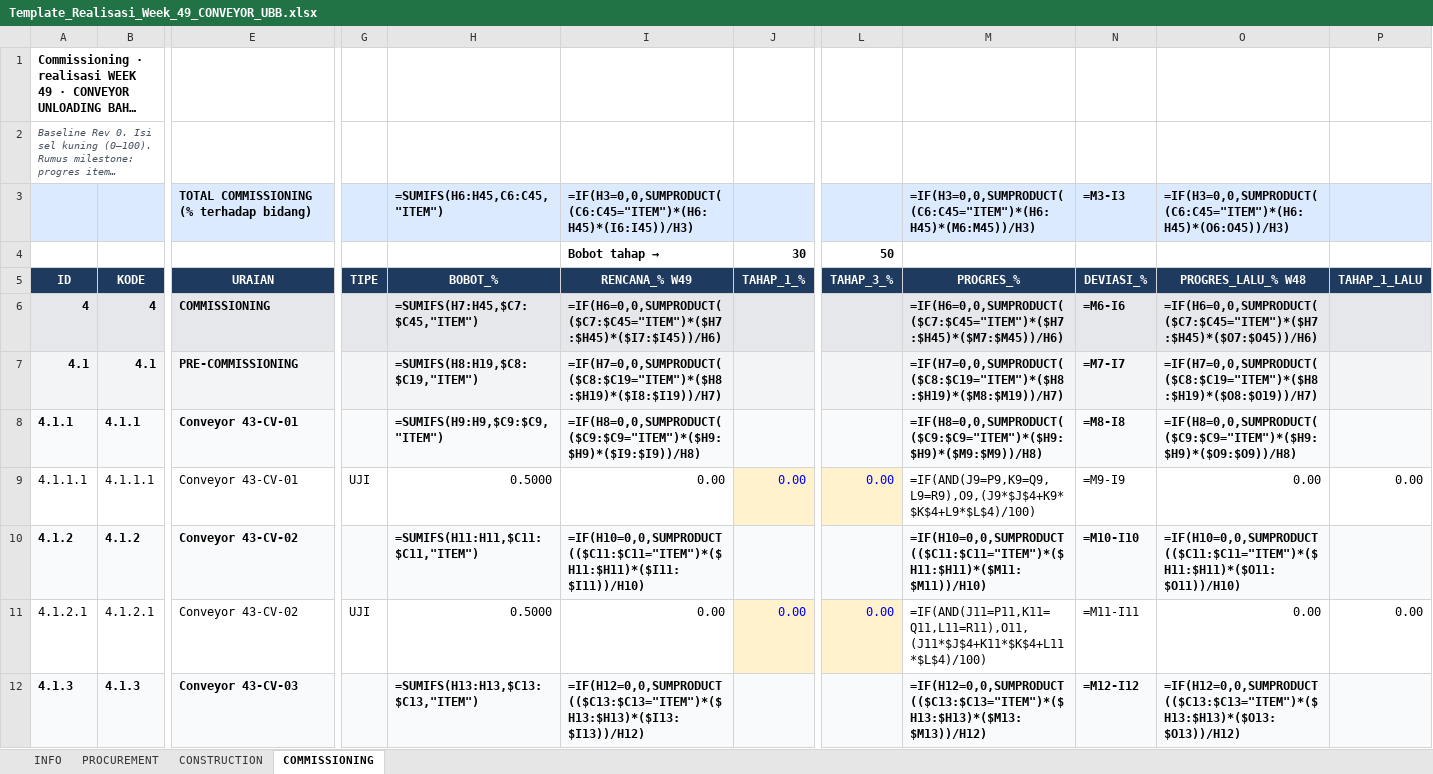
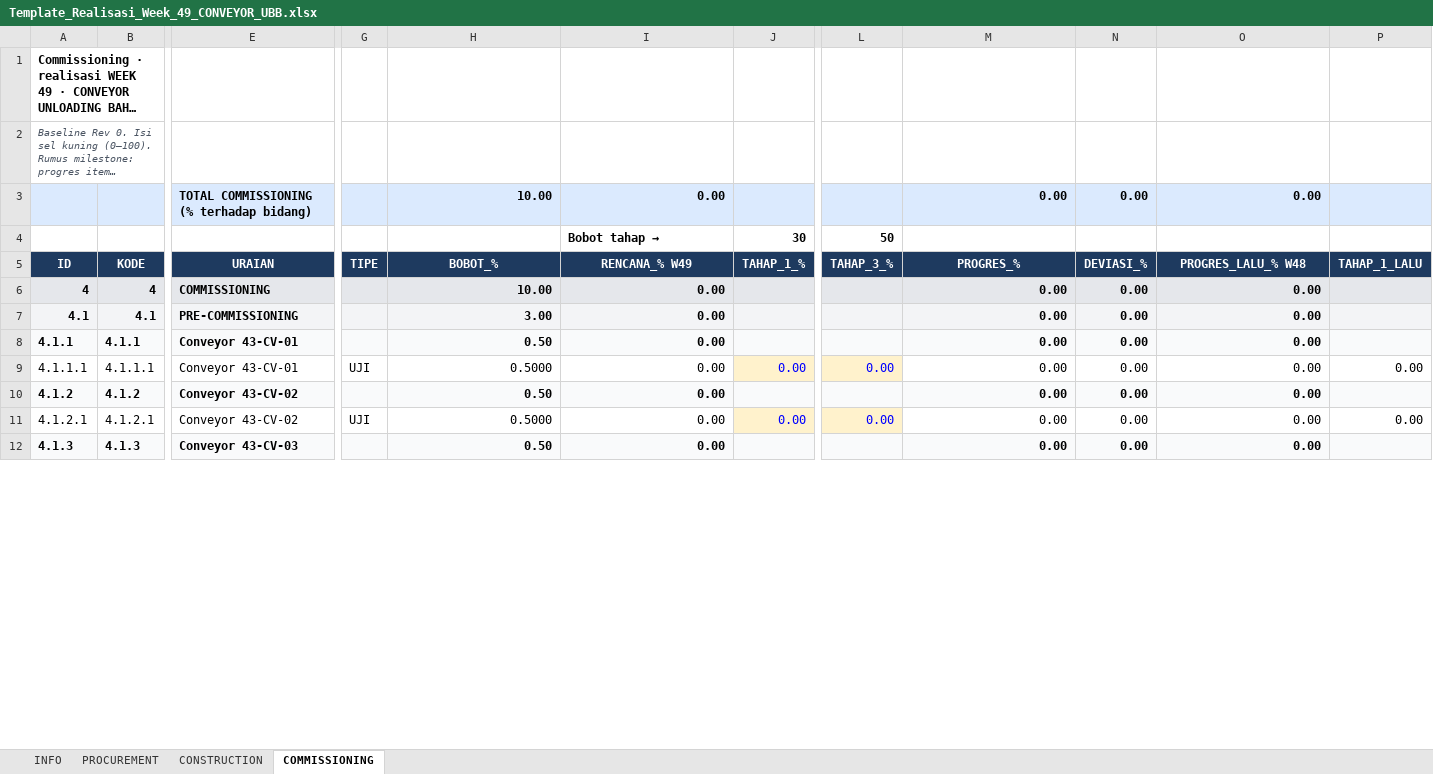
Before and after one commit to mochamadrochman-bot/pmo-web, an Excel workbook: Laporan Weekly Kontraktor/Template_Realisasi_Week_49_CONVEYOR_UBB.xlsx, sheet COMMISSIONING, drawn as a sheet; only a part is shown, gaps mark what is left out; long unchanged cells end in …; values as stored, in another font and other column widths than the file's, no borders; formulas without a stored value are shown as written; removed rows and columns are numbered as before the commit, all else as after; rows hold the shown columns only; the diff covers the shown part only; the diff names each change by its address in the sheet, - before the commit and + after, or states it on an @@ line.

```diff
--- a/Laporan Weekly Kontraktor/Template_Realisasi_Week_49_CONVEYOR_UBB.xlsx (sheet COMMISSIONING)
+++ b/Laporan Weekly Kontraktor/Template_Realisasi_Week_49_CONVEYOR_UBB.xlsx (sheet COMMISSIONING)
-row 3:  |  | TOTAL COMMISSIONING (% terhadap bidang) |  | =SUMIFS(H6:H45,C6:C45,"ITEM") | =IF(H3=0,0,SUMPRODUCT((C6:C45="ITEM")*(H6:H45)*(I6:I45))/H3) |  |  | =IF(H3=0,0,SUMPRODUCT((C6:C45="ITEM")*(H6:H45)*(M6:M45))/H3) | =M3-I3 | =IF(H3=0,0,SUMPRODUCT((C6:C45="ITEM")*(H6:H45)*(O6:O45))/H3)
+row 3:  |  | TOTAL COMMISSIONING (% terhadap bidang) |  | 10.00 | 0.00 |  |  | 0.00 | 0.00 | 0.00
-H6 (BOBOT_%): =SUMIFS(H7:H45,$C7:$C45,"ITEM")
+H6 (BOBOT_%): 10.00
-I6 (RENCANA_% W49): =IF(H6=0,0,SUMPRODUCT(($C7:$C45="ITEM")*($H7:$H45)*($I7:$I45))/H6)
+I6 (RENCANA_% W49): 0.00
-M6 (PROGRES_%): =IF(H6=0,0,SUMPRODUCT(($C7:$C45="ITEM")*($H7:$H45)*($M7:$M45))/H6)
+M6 (PROGRES_%): 0.00
-N6 (DEVIASI_%): =M6-I6
+N6 (DEVIASI_%): 0.00
-O6 (PROGRES_LALU_% W48): =IF(H6=0,0,SUMPRODUCT(($C7:$C45="ITEM")*($H7:$H45)*($O7:$O45))/H6)
+O6 (PROGRES_LALU_% W48): 0.00
-H7 (BOBOT_%): =SUMIFS(H8:H19,$C8:$C19,"ITEM")
+H7 (BOBOT_%): 3.00
-I7 (RENCANA_% W49): =IF(H7=0,0,SUMPRODUCT(($C8:$C19="ITEM")*($H8:$H19)*($I8:$I19))/H7)
+I7 (RENCANA_% W49): 0.00
-M7 (PROGRES_%): =IF(H7=0,0,SUMPRODUCT(($C8:$C19="ITEM")*($H8:$H19)*($M8:$M19))/H7)
+M7 (PROGRES_%): 0.00
-N7 (DEVIASI_%): =M7-I7
+N7 (DEVIASI_%): 0.00
-O7 (PROGRES_LALU_% W48): =IF(H7=0,0,SUMPRODUCT(($C8:$C19="ITEM")*($H8:$H19)*($O8:$O19))/H7)
+O7 (PROGRES_LALU_% W48): 0.00
-H8 (BOBOT_%): =SUMIFS(H9:H9,$C9:$C9,"ITEM")
+H8 (BOBOT_%): 0.50
-I8 (RENCANA_% W49): =IF(H8=0,0,SUMPRODUCT(($C9:$C9="ITEM")*($H9:$H9)*($I9:$I9))/H8)
+I8 (RENCANA_% W49): 0.00
-M8 (PROGRES_%): =IF(H8=0,0,SUMPRODUCT(($C9:$C9="ITEM")*($H9:$H9)*($M9:$M9))/H8)
+M8 (PROGRES_%): 0.00
-N8 (DEVIASI_%): =M8-I8
+N8 (DEVIASI_%): 0.00
-O8 (PROGRES_LALU_% W48): =IF(H8=0,0,SUMPRODUCT(($C9:$C9="ITEM")*($H9:$H9)*($O9:$O9))/H8)
+O8 (PROGRES_LALU_% W48): 0.00
-M9 (PROGRES_%): =IF(AND(J9=P9,K9=Q9,L9=R9),O9,(J9*$J$4+K9*$K$4+L9*$L$4)/100)
+M9 (PROGRES_%): 0.00
-N9 (DEVIASI_%): =M9-I9
+N9 (DEVIASI_%): 0.00
-H10 (BOBOT_%): =SUMIFS(H11:H11,$C11:$C11,"ITEM")
+H10 (BOBOT_%): 0.50
-I10 (RENCANA_% W49): =IF(H10=0,0,SUMPRODUCT(($C11:$C11="ITEM")*($H11:$H11)*($I11:$I11))/H10)
+I10 (RENCANA_% W49): 0.00
-M10 (PROGRES_%): =IF(H10=0,0,SUMPRODUCT(($C11:$C11="ITEM")*($H11:$H11)*($M11:$M11))/H10)
+M10 (PROGRES_%): 0.00
-N10 (DEVIASI_%): =M10-I10
+N10 (DEVIASI_%): 0.00
-O10 (PROGRES_LALU_% W48): =IF(H10=0,0,SUMPRODUCT(($C11:$C11="ITEM")*($H11:$H11)*($O11:$O11))/H10)
+O10 (PROGRES_LALU_% W48): 0.00
-M11 (PROGRES_%): =IF(AND(J11=P11,K11=Q11,L11=R11),O11,(J11*$J$4+K11*$K$4+L11*$L$4)/100)
+M11 (PROGRES_%): 0.00
-N11 (DEVIASI_%): =M11-I11
+N11 (DEVIASI_%): 0.00
-H12 (BOBOT_%): =SUMIFS(H13:H13,$C13:$C13,"ITEM")
+H12 (BOBOT_%): 0.50
-I12 (RENCANA_% W49): =IF(H12=0,0,SUMPRODUCT(($C13:$C13="ITEM")*($H13:$H13)*($I13:$I13))/H12)
+I12 (RENCANA_% W49): 0.00
-M12 (PROGRES_%): =IF(H12=0,0,SUMPRODUCT(($C13:$C13="ITEM")*($H13:$H13)*($M13:$M13))/H12)
+M12 (PROGRES_%): 0.00
-N12 (DEVIASI_%): =M12-I12
+N12 (DEVIASI_%): 0.00
-O12 (PROGRES_LALU_% W48): =IF(H12=0,0,SUMPRODUCT(($C13:$C13="ITEM")*($H13:$H13)*($O13:$O13))/H12)
+O12 (PROGRES_LALU_% W48): 0.00
```
Also changed, not shown: 117 edited cells elsewhere in this sheet, sheet CONSTRUCTION, sheet PROCUREMENT, sheet INFO, 6 other files.
